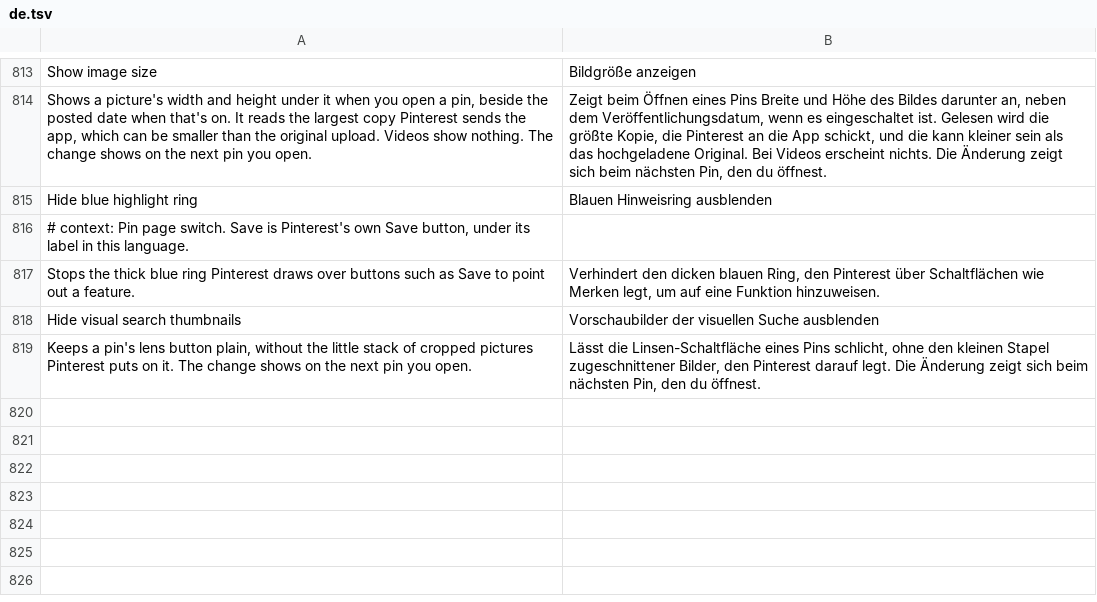
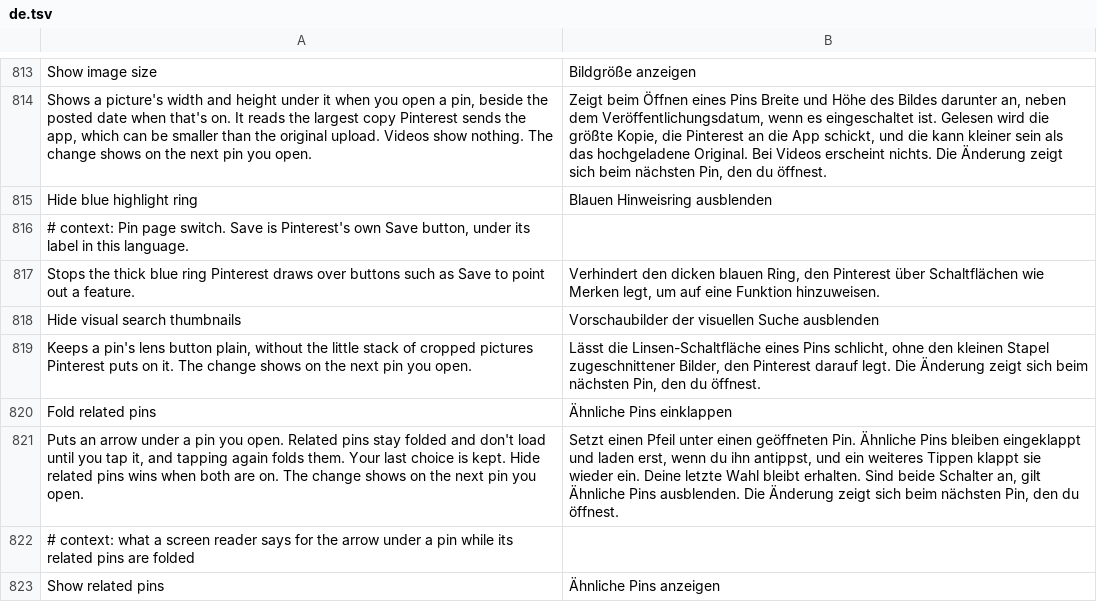
Before and after one commit to SysAdminDoc/HushPinterest, a TSV file: extensions/shared/library/src/main/l10n/de.tsv, drawn as a sheet; only a part is shown, gaps mark what is left out.

Commit message:
feat(pin): fold related pins behind an arrow
Related pins cost data on every pin opened. While folded, the list tells
Pinterest there is nothing more to load, so no request goes out. The
arrow then loads through Pinterest's own paged list and folds it again,
and the last choice carries over to other pins and restarts. Hide related
pins wins when both are on.

Folding, unfolding and the remembered choice were checked on a phone.
Hide related pins winning and the switch going back off are not yet seen
on a device, and the network was not captured while folded.

Refs #46

```diff
--- a/extensions/shared/library/src/main/l10n/de.tsv
+++ b/extensions/shared/library/src/main/l10n/de.tsv
@@ -819 +819,5 @@ Hide visual search thumbnails	Vorschaubilder der visuellen Suche ausblenden
 Keeps a pin's lens button plain, without the little stack of cropped pictures Pinterest puts on it. The change shows on the next pin you open.	Lässt die Linsen-Schaltfläche eines Pins schlicht, ohne den kleinen Stapel zugeschnittener Bilder, den Pinterest darauf legt. Die Änderung zeigt sich beim nächsten Pin, den du öffnest.
+Fold related pins	Ähnliche Pins einklappen
+Puts an arrow under a pin you open. Related pins stay folded and don't load until you tap it, and tapping again folds them. Your last choice is kept. Hide related pins wins when both are on. The change shows on the next pin you open.	Setzt einen Pfeil unter einen geöffneten Pin. Ähnliche Pins bleiben eingeklappt und laden erst, wenn du ihn antippst, und ein weiteres Tippen klappt sie wieder ein. Deine letzte Wahl bleibt erhalten. Sind beide Schalter an, gilt Ähnliche Pins ausblenden. Die Änderung zeigt sich beim nächsten Pin, den du öffnest.
+# context: what a screen reader says for the arrow under a pin while its related pins are folded
+Show related pins	Ähnliche Pins anzeigen
```
Also changed, not shown: extensions/shared/library/src/main/l10n/es.tsv, extensions/shared/library/src/main/l10n/in.tsv, 23 other files.
